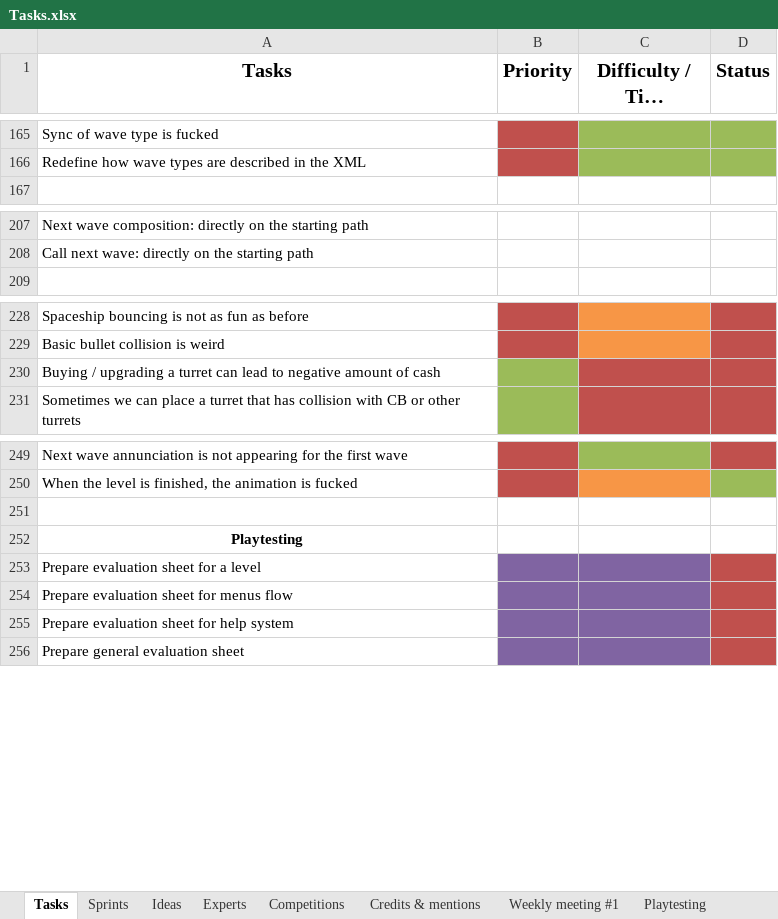
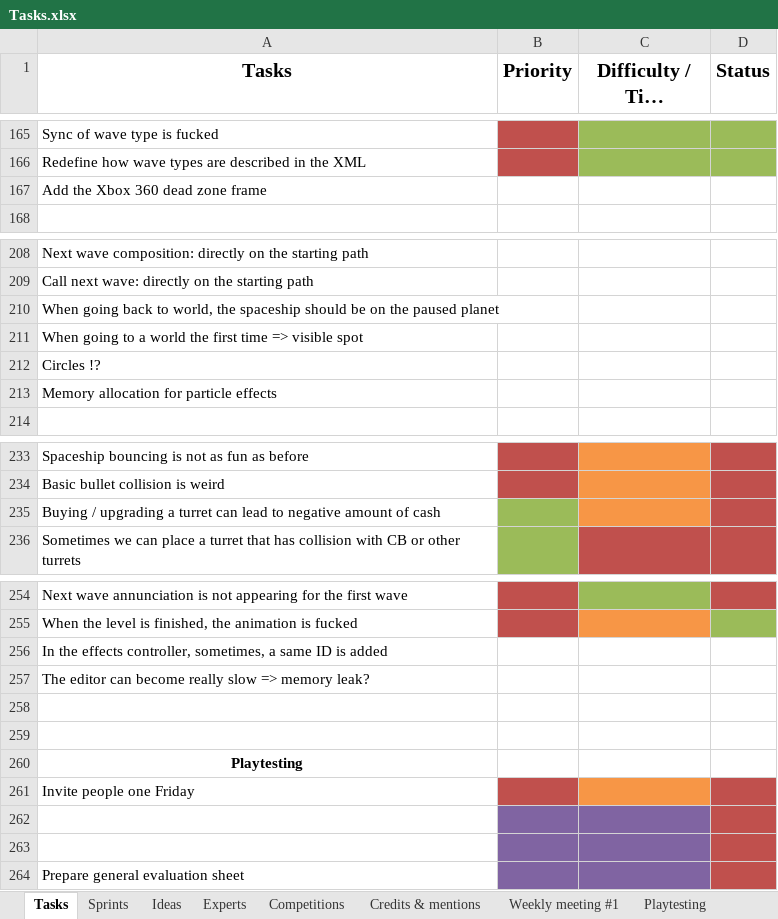
Before and after one commit to jodigiordano/commander, an Excel workbook: Utilities/Tasks.xlsx, sheet Tasks, drawn as a sheet; only a part is shown, gaps mark what is left out; long unchanged cells end in …; values as stored, in another font and other column widths than the file's, no borders; addresses are those after the commit; the diff names each change by its address in the sheet, - before the commit and + after, or states it on an @@ line.

```diff
--- a/Utilities/Tasks.xlsx (sheet Tasks)
+++ b/Utilities/Tasks.xlsx (sheet Tasks)
+row 167: Add the Xbox 360 dead zone frame
+row 210: When going back to world, the spaceship should be on the paused planet
+row 211: When going to a world the first time => visible spot
+row 212: Circles !?
+row 213: Memory allocation for particle effects
-C235 fill: #C0504D
+C235 fill: #F79646
+row 256: In the effects controller, sometimes, a same ID is added
+row 257: The editor can become really slow => memory leak?
+row 258: (empty)
-A261 (Tasks): Prepare evaluation sheet for a level
+A261 (Tasks): Invite people one Friday
-B261 fill: #8064A2
+B261 fill: #C0504D
-C261 fill: #8064A2
+C261 fill: #F79646
-A262 (Tasks): Prepare evaluation sheet for menus flow
+A262 (Tasks): (empty)
-A263 (Tasks): Prepare evaluation sheet for help system
+A263 (Tasks): (empty)
```
Also changed, not shown: sheet Ideas, sheet Playtesting, sheet Experts, other sheet tabs, 38 other files.
